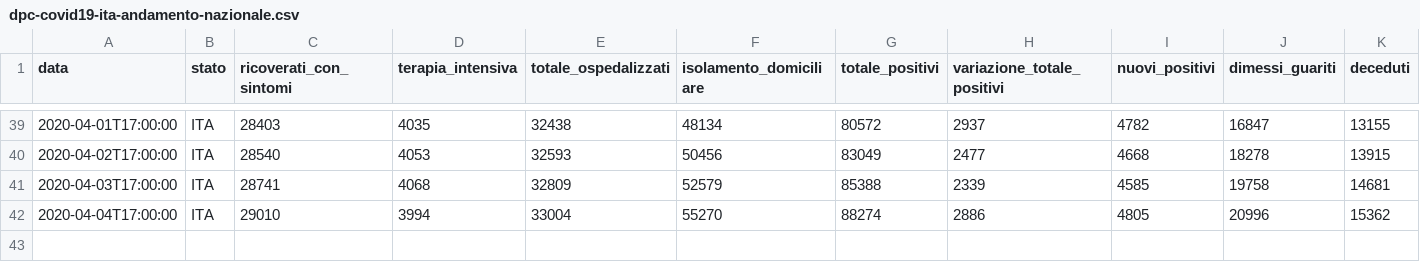
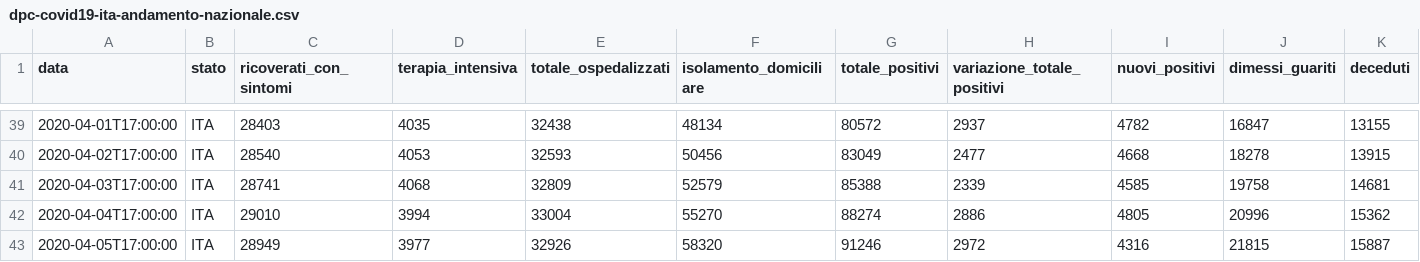
Before and after one commit to agastalver/sir-covid-19-italy, a CSV file: data/dpc-covid19-ita-andamento-nazionale.csv, drawn as a sheet; only a part is shown, gaps mark what is left out; rows hold the shown columns only; the diff names each change by its address in the sheet, - before the commit and + after, or states it on an @@ line.

```diff
--- a/data/dpc-covid19-ita-andamento-nazionale.csv
+++ b/data/dpc-covid19-ita-andamento-nazionale.csv
+row 43: 2020-04-05T17:00:00 | ITA | 28949 | 3977 | 32926 | 58320 | 91246 | 2972 | 4316 | 21815 | 15887
```
Also changed, not shown: data/generated-cases.csv, data/generated-sir.csv, 10 other files.
